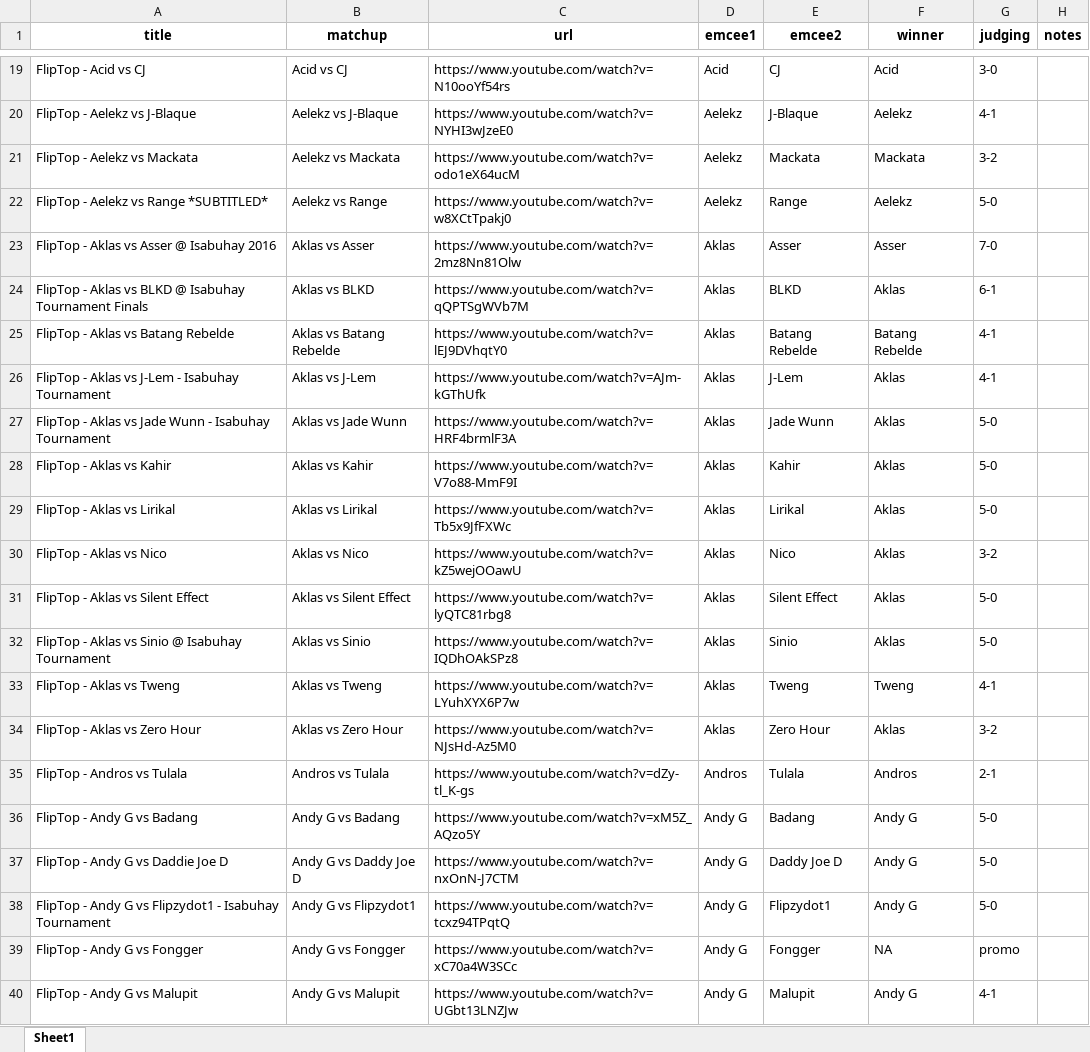
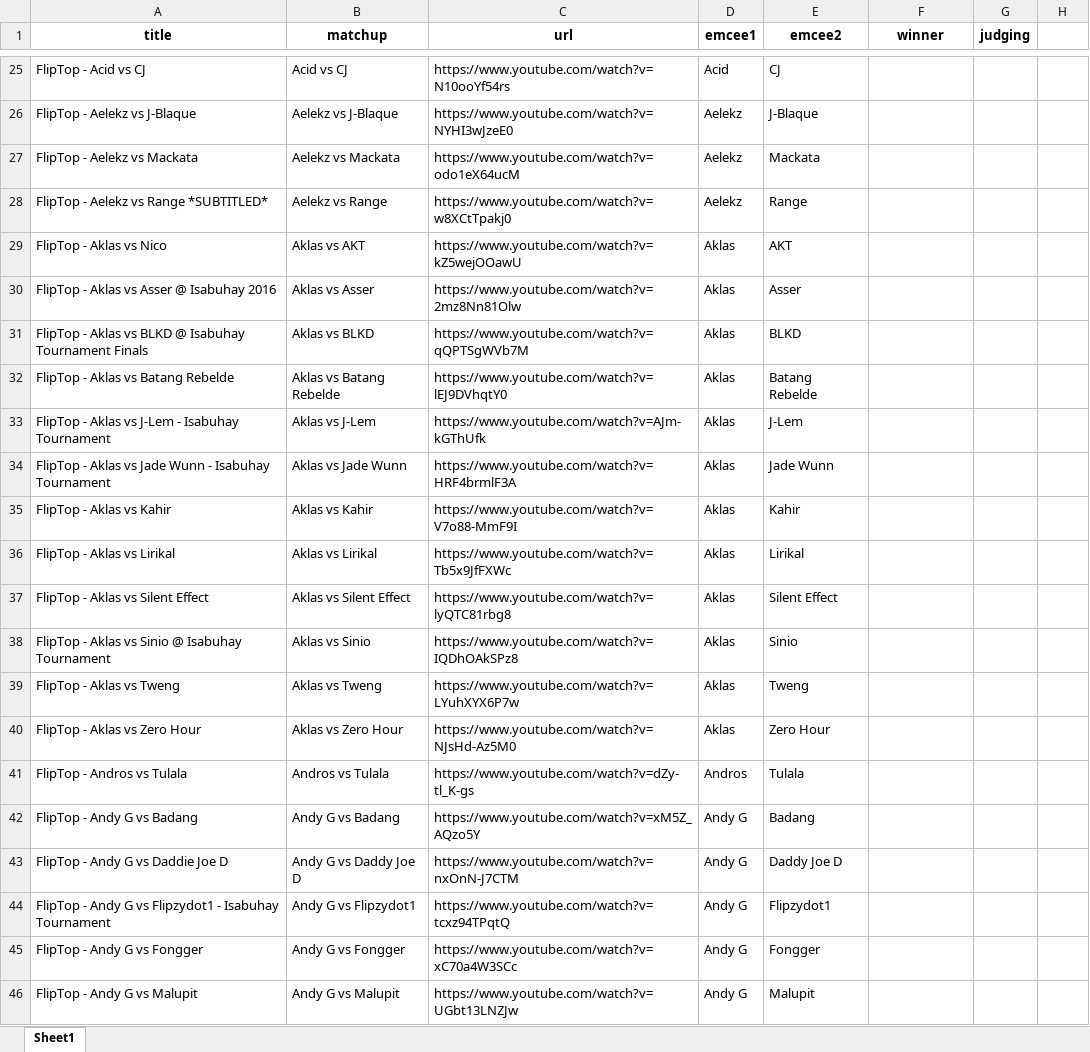
Before and after one commit to russluber/project-rap-sheet, an Excel workbook: data/raw/battle_winners_review.xlsx, sheet Sheet1, drawn as a sheet; only a part is shown, gaps mark what is left out; values as stored, in another font and other column widths than the file's, no borders; removed rows and columns are numbered as before the commit, all else as after; the diff covers the shown part only; the diff names each change by its address in the sheet, - before the commit and + after, or states it on an @@ line.

Commit message:
Update battle_winners_review.xlsx
Refreshed df_battles to account for emcee_name updates

```diff
--- a/data/raw/battle_winners_review.xlsx (sheet Sheet1)
+++ b/data/raw/battle_winners_review.xlsx (sheet Sheet1)
-H1: notes
+H1: (empty)
-F25 (winner): Acid
+F25 (winner): (empty)
-G25 (judging): 3-0
+G25 (judging): (empty)
-F26 (winner): Aelekz
+F26 (winner): (empty)
-G26 (judging): 4-1
+G26 (judging): (empty)
-F27 (winner): Mackata
+F27 (winner): (empty)
-G27 (judging): 3-2
+G27 (judging): (empty)
-F28 (winner): Aelekz
+F28 (winner): (empty)
-G28 (judging): 5-0
+G28 (judging): (empty)
+row 29: FlipTop - Aklas vs Nico | Aklas vs AKT | https://www.youtube.com/watch?v=kZ5wejOOawU | Aklas | AKT
-F30 (winner): Asser
+F30 (winner): (empty)
-G30 (judging): 7-0
+G30 (judging): (empty)
-F31 (winner): Aklas
+F31 (winner): (empty)
-G31 (judging): 6-1
+G31 (judging): (empty)
-F32 (winner): Batang Rebelde
+F32 (winner): (empty)
-G32:G33 (judging): 4-1
+G32:G33 (judging): (empty)
-F33:F36 (winner): Aklas
+F33:F36 (winner): (empty)
-G34:G36 (judging): 5-0
+G34:G36 (judging): (empty)
-row 30: FlipTop - Aklas vs Nico | Aklas vs Nico | https://www.youtube.com/watch?v=kZ5wejOOawU | Aklas | Nico | Aklas | 3-2
-F37:F38 (winner): Aklas
+F37:F38 (winner): (empty)
-G37:G38 (judging): 5-0
+G37:G38 (judging): (empty)
-F39 (winner): Tweng
+F39 (winner): (empty)
-G39 (judging): 4-1
+G39 (judging): (empty)
-F40 (winner): Aklas
+F40 (winner): (empty)
-G40 (judging): 3-2
+G40 (judging): (empty)
-F41 (winner): Andros
+F41 (winner): (empty)
-G41 (judging): 2-1
+G41 (judging): (empty)
-F42:F44 (winner): Andy G
+F42:F44 (winner): (empty)
-G42:G44 (judging): 5-0
+G42:G44 (judging): (empty)
-F45 (winner): NA
+F45 (winner): (empty)
-G45 (judging): promo
+G45 (judging): (empty)
-F46 (winner): Andy G
+F46 (winner): (empty)
-G46 (judging): 4-1
+G46 (judging): (empty)
```
Also changed, not shown: 11 added rows, 11 removed rows, 5 moved rows and 119 edited cells elsewhere in this sheet.
